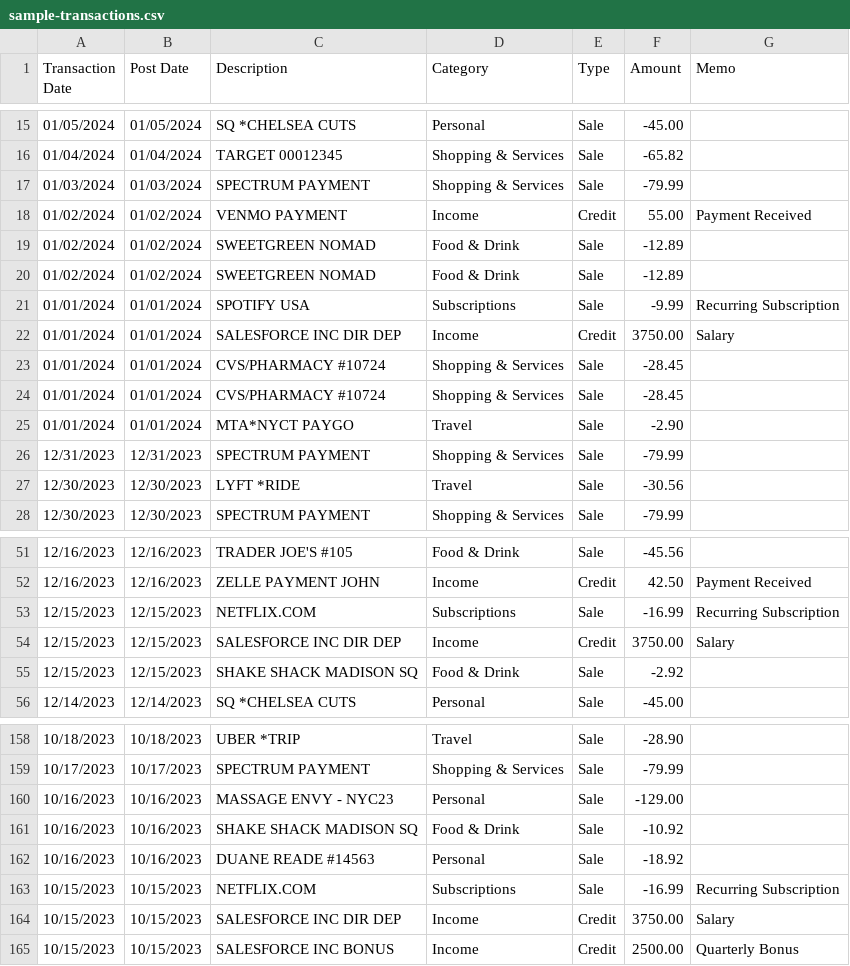
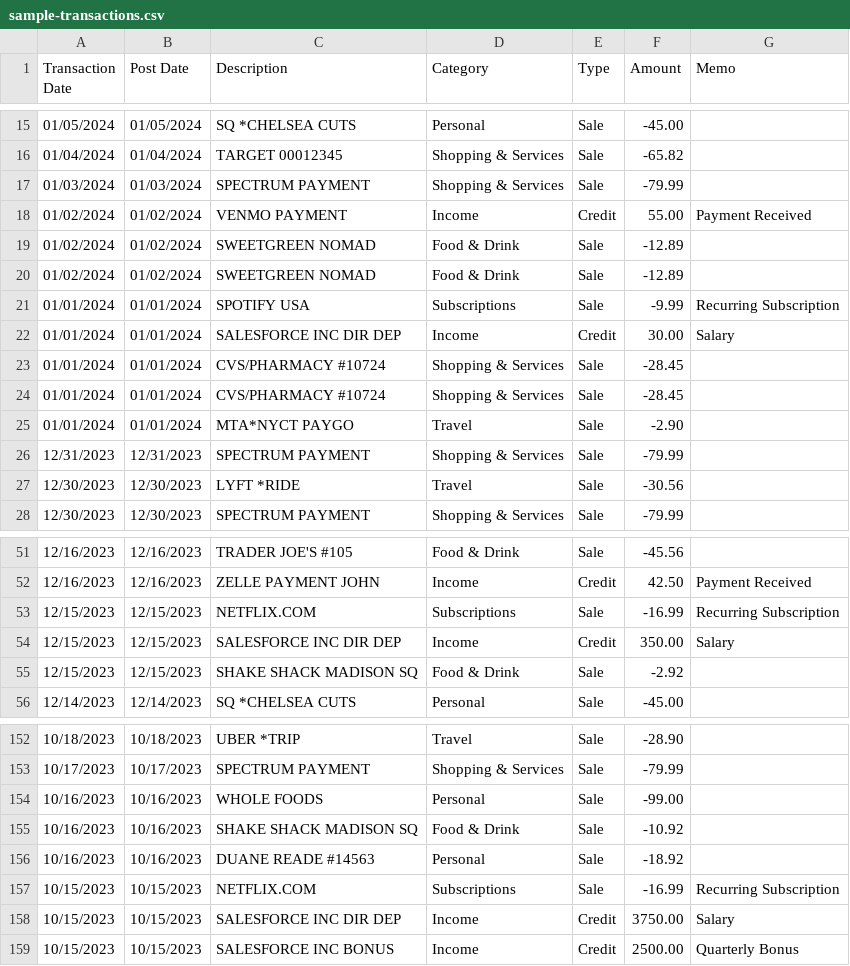
Before and after one commit to greg-maceachern12/moolah, a CSV file: public/sample-transactions.csv, drawn as a sheet; only a part is shown, gaps mark what is left out; the diff covers the shown part only.

```diff
--- a/public/sample-transactions.csv
+++ b/public/sample-transactions.csv
@@ -21,3 +21,3 @@ Transaction Date,Post Date,Description,Category,Type,Amount,Memo
 01/01/2024,01/01/2024,SPOTIFY USA,Subscriptions,Sale,-9.99,Recurring Subscription
-01/01/2024,01/01/2024,SALESFORCE INC    DIR DEP,Income,Credit,3750.00,Salary
+01/01/2024,01/01/2024,SALESFORCE INC    DIR DEP,Income,Credit,30.00,Salary
 01/01/2024,01/01/2024,CVS/PHARMACY #10724,Shopping & Services,Sale,-28.45,
@@ -53,3 +53,3 @@ Transaction Date,Post Date,Description,Category,Type,Amount,Memo
 12/15/2023,12/15/2023,NETFLIX.COM,Subscriptions,Sale,-16.99,Recurring Subscription
-12/15/2023,12/15/2023,SALESFORCE INC    DIR DEP,Income,Credit,3750.00,Salary
+12/15/2023,12/15/2023,SALESFORCE INC    DIR DEP,Income,Credit,350.00,Salary
 12/15/2023,12/15/2023,SHAKE SHACK MADISON SQ,Food & Drink,Sale,-2.92,
@@ -159,3 +153,3 @@ Transaction Date,Post Date,Description,Category,Type,Amount,Memo
 10/17/2023,10/17/2023,SPECTRUM PAYMENT,Shopping & Services,Sale,-79.99,
-10/16/2023,10/16/2023,MASSAGE ENVY - NYC23,Personal,Sale,-129.00,
+10/16/2023,10/16/2023,WHOLE FOODS,Personal,Sale,-99.00,
 10/16/2023,10/16/2023,SHAKE SHACK MADISON SQ,Food & Drink,Sale,-10.92,
```
Also changed, not shown: 6 removed rows and 20 edited cells elsewhere in this file, 1 other file.
